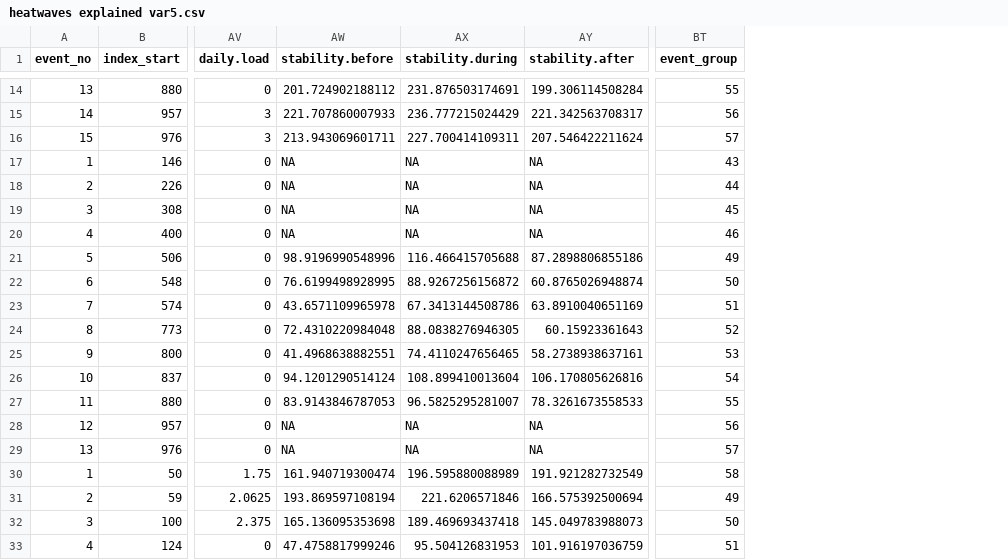
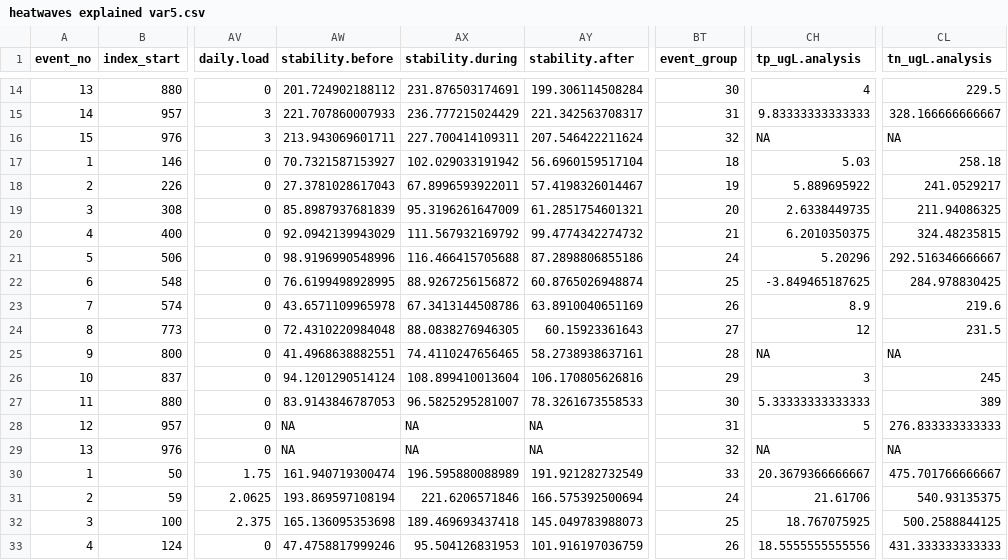
Before and after one commit to dkszydlowski/north_temperate_heatwaves, a CSV file: formatted data/master explanatory dataset/heatwaves explained var5.csv, drawn as a sheet; only a part is shown, gaps mark what is left out; the diff covers the shown part only; the diff names each change by its address in the sheet, - before the commit and + after, or states it on an @@ line.

```diff
--- a/formatted data/master explanatory dataset/heatwaves explained var5.csv
+++ b/formatted data/master explanatory dataset/heatwaves explained var5.csv
+column CH (tp_ugL.analysis), rows 14-33: 4 | 9.83333333333333 | NA | 5.03 | 5.889695922 | 2.6338449735 | 6.2010350375 | 5.20296 | -3.849465187625 | 8.9 | 12 | NA | 3 | 5.33333333333333 | 5 | NA | 20.3679366666667 | 21.61706 | 18.767075925 | 18.5555555555556
+column CL (tn_ugL.analysis), rows 14-33: 229.5 | 328.166666666667 | NA | 258.18 | 241.0529217 | 211.94086325 | 324.48235815 | 292.516346666667 | 284.978830425 | 219.6 | 231.5 | NA | 245 | 389 | 276.833333333333 | NA | 475.701766666667 | 540.93135375 | 500.2588844125 | 431.333333333333
-BT14 (event_group): 55
+BT14 (event_group): 30
-BT15 (event_group): 56
+BT15 (event_group): 31
-BT16 (event_group): 57
+BT16 (event_group): 32
-AW17 (stability.before): NA
+AW17 (stability.before): 70.7321587153927
-AX17 (stability.during): NA
+AX17 (stability.during): 102.029033191942
-AY17 (stability.after): NA
+AY17 (stability.after): 56.6960159517104
-BT17 (event_group): 43
+BT17 (event_group): 18
-AW18 (stability.before): NA
+AW18 (stability.before): 27.3781028617043
-AX18 (stability.during): NA
+AX18 (stability.during): 67.8996593922011
-AY18 (stability.after): NA
+AY18 (stability.after): 57.4198326014467
-BT18 (event_group): 44
+BT18 (event_group): 19
-AW19 (stability.before): NA
+AW19 (stability.before): 85.8987937681839
-AX19 (stability.during): NA
+AX19 (stability.during): 95.3196261647009
-AY19 (stability.after): NA
+AY19 (stability.after): 61.2851754601321
-BT19 (event_group): 45
+BT19 (event_group): 20
-AW20 (stability.before): NA
+AW20 (stability.before): 92.0942139943029
-AX20 (stability.during): NA
+AX20 (stability.during): 111.567932169792
-AY20 (stability.after): NA
+AY20 (stability.after): 99.4774342274732
-BT20 (event_group): 46
+BT20 (event_group): 21
-BT21 (event_group): 49
+BT21 (event_group): 24
-BT22 (event_group): 50
+BT22 (event_group): 25
-BT23 (event_group): 51
+BT23 (event_group): 26
-BT24 (event_group): 52
+BT24 (event_group): 27
-BT25 (event_group): 53
+BT25 (event_group): 28
-BT26 (event_group): 54
+BT26 (event_group): 29
-BT27 (event_group): 55
+BT27 (event_group): 30
-BT28 (event_group): 56
+BT28 (event_group): 31
-BT29 (event_group): 57
+BT29 (event_group): 32
-BT30 (event_group): 58
+BT30 (event_group): 33
-BT31 (event_group): 49
+BT31 (event_group): 24
-BT32 (event_group): 50
+BT32 (event_group): 25
-BT33 (event_group): 51
+BT33 (event_group): 26
```
Also changed, not shown: 32 edited cells elsewhere in this file, formatted data/master explanatory dataset/heatwaves explained var3.csv, formatted data/master explanatory dataset/heatwaves explained var4.csv, 3 other files.
